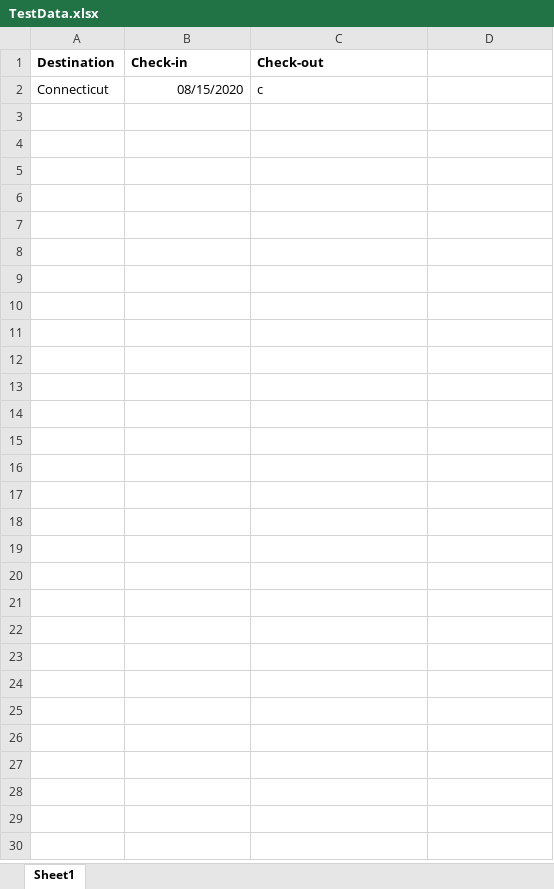
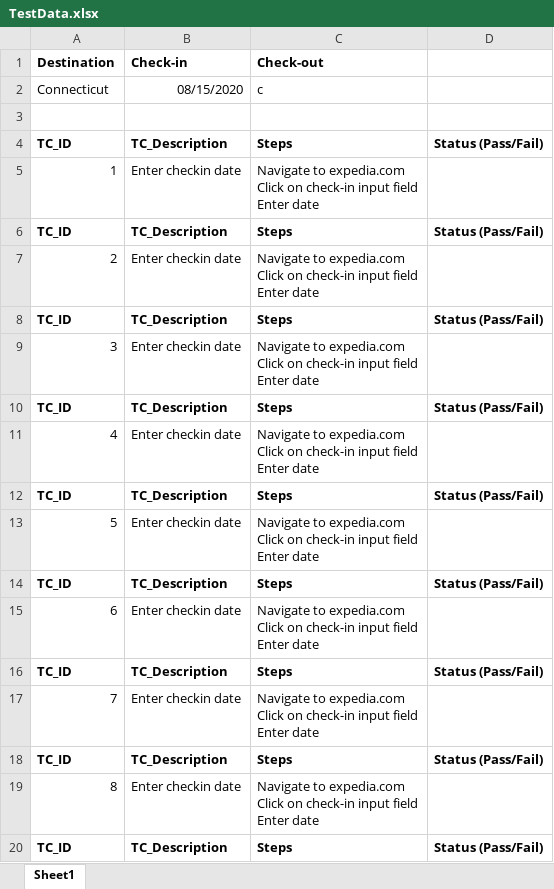
Before and after one commit to zchekir/Expedia, an Excel workbook: src/main/java/resources/TestData.xlsx, sheet Sheet1, drawn as a sheet; values as stored, in another font and other column widths than the file's, no borders; ↵ is a line break in a cell; the diff names each change by its address in the sheet, - before the commit and + after, or states it on an @@ line.

```diff
--- a/src/main/java/resources/TestData.xlsx (sheet Sheet1)
+++ b/src/main/java/resources/TestData.xlsx (sheet Sheet1)
+row 3: (empty)
+row 4: TC_ID | TC_Description | Steps | Status (Pass/Fail)
+row 5: 1 | Enter checkin date | Navigate to expedia.com ↵ Click on check-in input field ↵ Enter date
+row 6: TC_ID | TC_Description | Steps | Status (Pass/Fail)
+row 7: 2 | Enter checkin date | Navigate to expedia.com ↵ Click on check-in input field ↵ Enter date
+row 8: TC_ID | TC_Description | Steps | Status (Pass/Fail)
+row 9: 3 | Enter checkin date | Navigate to expedia.com ↵ Click on check-in input field ↵ Enter date
+row 10: TC_ID | TC_Description | Steps | Status (Pass/Fail)
+row 11: 4 | Enter checkin date | Navigate to expedia.com ↵ Click on check-in input field ↵ Enter date
+row 12: TC_ID | TC_Description | Steps | Status (Pass/Fail)
+row 13: 5 | Enter checkin date | Navigate to expedia.com ↵ Click on check-in input field ↵ Enter date
+row 14: TC_ID | TC_Description | Steps | Status (Pass/Fail)
+row 15: 6 | Enter checkin date | Navigate to expedia.com ↵ Click on check-in input field ↵ Enter date
+row 16: TC_ID | TC_Description | Steps | Status (Pass/Fail)
+row 17: 7 | Enter checkin date | Navigate to expedia.com ↵ Click on check-in input field ↵ Enter date
+row 18: TC_ID | TC_Description | Steps | Status (Pass/Fail)
+row 19: 8 | Enter checkin date | Navigate to expedia.com ↵ Click on check-in input field ↵ Enter date
+row 20: TC_ID | TC_Description | Steps | Status (Pass/Fail)
```
Also changed, not shown: 24 other files.
